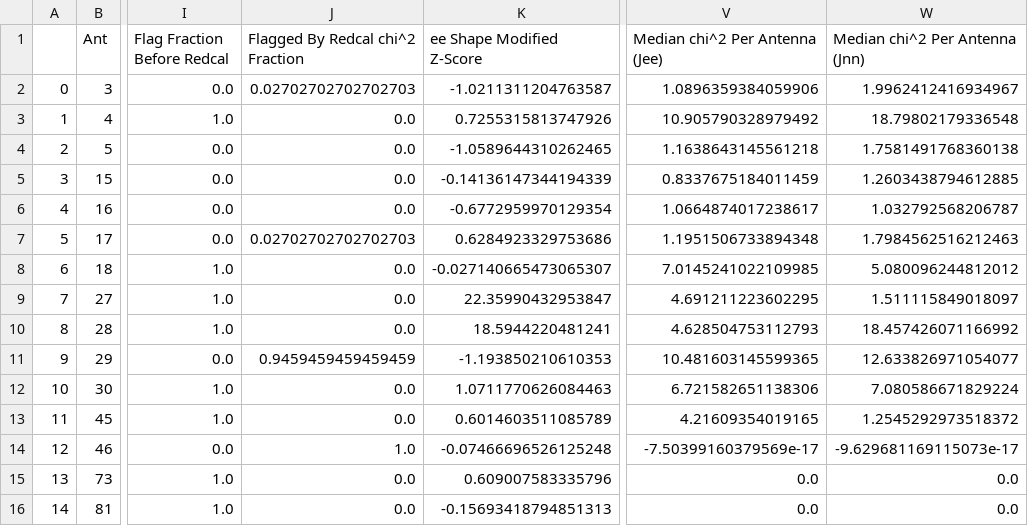
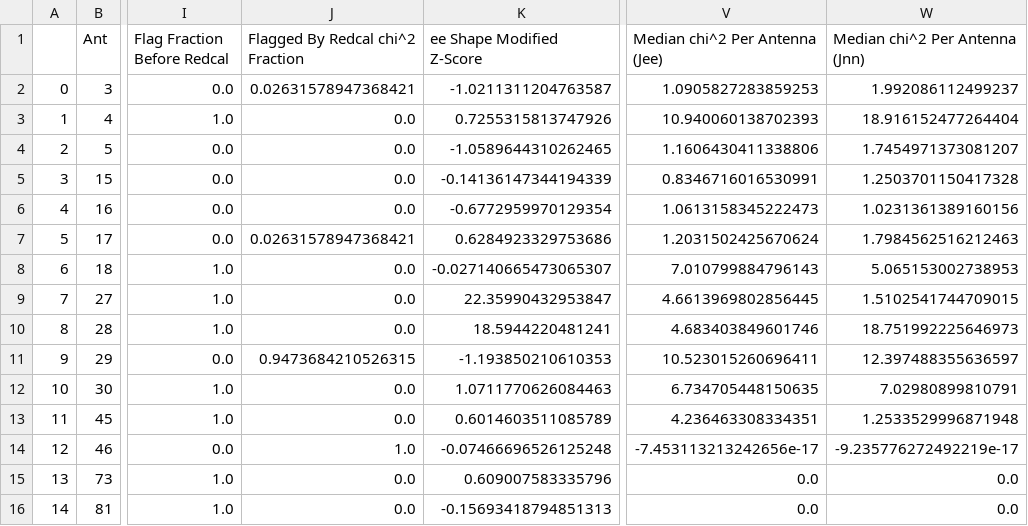
Before and after one commit to HERA-Team/2021_Interseason_Notebooks, a CSV file: _rtp_summary_/rtp_summary_table_2459333.csv, drawn as a sheet; only a part is shown, gaps mark what is left out; the diff covers the shown part only; the diff names each change by its address in the sheet, - before the commit and + after, or states it on an @@ line.

Commit message:
RTP summary notebook for JD 2459333
https://htmlpreview.github.io/?https://github.com/HERA-Team/2021_Interseason_Notebooks/blob/main/_rtp_summary_/rtp_summary_2459334.html

```diff
--- a/_rtp_summary_/rtp_summary_table_2459333.csv
+++ b/_rtp_summary_/rtp_summary_table_2459333.csv
-J2 (Flagged By Redcal chi^2 Fraction): 0.02702702702702703
+J2 (Flagged By Redcal chi^2 Fraction): 0.02631578947368421
-V2 (Median chi^2 Per Antenna (Jee)): 1.0896359384059906
+V2 (Median chi^2 Per Antenna (Jee)): 1.0905827283859253
-W2 (Median chi^2 Per Antenna (Jnn)): 1.9962412416934967
+W2 (Median chi^2 Per Antenna (Jnn)): 1.992086112499237
-V3 (Median chi^2 Per Antenna (Jee)): 10.905790328979492
+V3 (Median chi^2 Per Antenna (Jee)): 10.940060138702393
-W3 (Median chi^2 Per Antenna (Jnn)): 18.79802179336548
+W3 (Median chi^2 Per Antenna (Jnn)): 18.916152477264404
-V4 (Median chi^2 Per Antenna (Jee)): 1.1638643145561218
+V4 (Median chi^2 Per Antenna (Jee)): 1.1606430411338806
-W4 (Median chi^2 Per Antenna (Jnn)): 1.7581491768360138
+W4 (Median chi^2 Per Antenna (Jnn)): 1.7454971373081207
-V5 (Median chi^2 Per Antenna (Jee)): 0.8337675184011459
+V5 (Median chi^2 Per Antenna (Jee)): 0.8346716016530991
-W5 (Median chi^2 Per Antenna (Jnn)): 1.2603438794612885
+W5 (Median chi^2 Per Antenna (Jnn)): 1.2503701150417328
-V6 (Median chi^2 Per Antenna (Jee)): 1.0664874017238617
+V6 (Median chi^2 Per Antenna (Jee)): 1.0613158345222473
-W6 (Median chi^2 Per Antenna (Jnn)): 1.032792568206787
+W6 (Median chi^2 Per Antenna (Jnn)): 1.0231361389160156
-J7 (Flagged By Redcal chi^2 Fraction): 0.02702702702702703
+J7 (Flagged By Redcal chi^2 Fraction): 0.02631578947368421
-V7 (Median chi^2 Per Antenna (Jee)): 1.1951506733894348
+V7 (Median chi^2 Per Antenna (Jee)): 1.2031502425670624
-V8 (Median chi^2 Per Antenna (Jee)): 7.0145241022109985
+V8 (Median chi^2 Per Antenna (Jee)): 7.010799884796143
-W8 (Median chi^2 Per Antenna (Jnn)): 5.080096244812012
+W8 (Median chi^2 Per Antenna (Jnn)): 5.065153002738953
-V9 (Median chi^2 Per Antenna (Jee)): 4.691211223602295
+V9 (Median chi^2 Per Antenna (Jee)): 4.6613969802856445
-W9 (Median chi^2 Per Antenna (Jnn)): 1.511115849018097
+W9 (Median chi^2 Per Antenna (Jnn)): 1.5102541744709015
-V10 (Median chi^2 Per Antenna (Jee)): 4.628504753112793
+V10 (Median chi^2 Per Antenna (Jee)): 4.683403849601746
-W10 (Median chi^2 Per Antenna (Jnn)): 18.457426071166992
+W10 (Median chi^2 Per Antenna (Jnn)): 18.751992225646973
-J11 (Flagged By Redcal chi^2 Fraction): 0.9459459459459459
+J11 (Flagged By Redcal chi^2 Fraction): 0.9473684210526315
-V11 (Median chi^2 Per Antenna (Jee)): 10.481603145599365
+V11 (Median chi^2 Per Antenna (Jee)): 10.523015260696411
-W11 (Median chi^2 Per Antenna (Jnn)): 12.633826971054077
+W11 (Median chi^2 Per Antenna (Jnn)): 12.397488355636597
-V12 (Median chi^2 Per Antenna (Jee)): 6.721582651138306
+V12 (Median chi^2 Per Antenna (Jee)): 6.734705448150635
-W12 (Median chi^2 Per Antenna (Jnn)): 7.080586671829224
+W12 (Median chi^2 Per Antenna (Jnn)): 7.02980899810791
-V13 (Median chi^2 Per Antenna (Jee)): 4.21609354019165
+V13 (Median chi^2 Per Antenna (Jee)): 4.236463308334351
-W13 (Median chi^2 Per Antenna (Jnn)): 1.2545292973518372
+W13 (Median chi^2 Per Antenna (Jnn)): 1.2533529996871948
-V14 (Median chi^2 Per Antenna (Jee)): -7.50399160379569e-17
+V14 (Median chi^2 Per Antenna (Jee)): -7.453113213242656e-17
-W14 (Median chi^2 Per Antenna (Jnn)): -9.629681169115073e-17
+W14 (Median chi^2 Per Antenna (Jnn)): -9.235776272492219e-17
```
Also changed, not shown: 29 edited cells elsewhere in this file, 1 other file.
